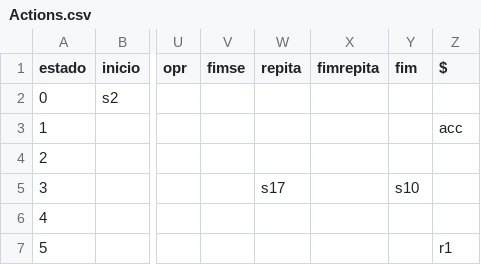
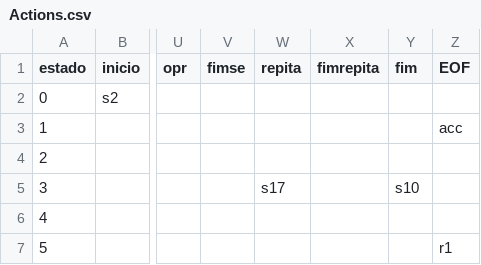
Before and after one commit to lopes-adriano/CompiladorMgol, a CSV file: Actions.csv, drawn as a sheet; only a part is shown, gaps mark what is left out; the diff names each change by its address in the sheet, - before the commit and + after, or states it on an @@ line.

```diff
--- a/Actions.csv
+++ b/Actions.csv
-Z1: $
+Z1: EOF
```
Also changed, not shown: 5 other files.
